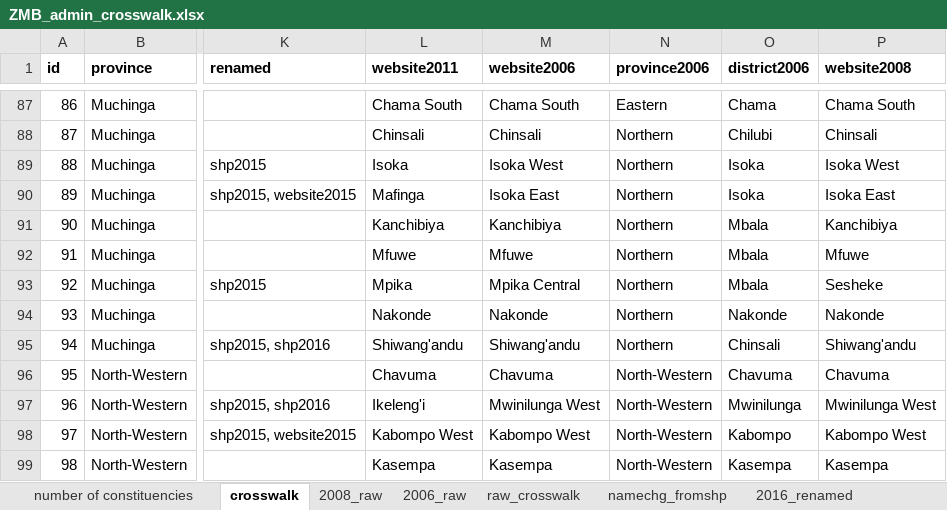
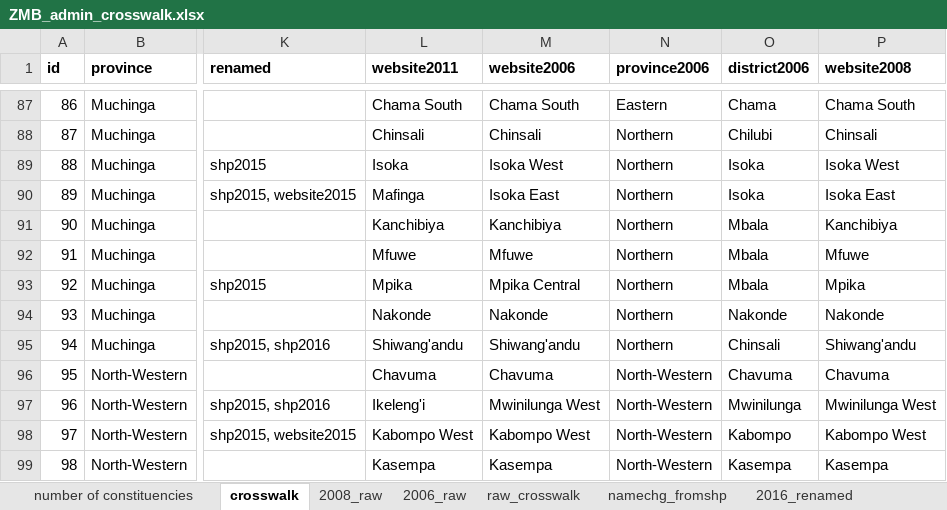
Before and after one commit to tessam30/Zambia, an Excel workbook: ZMB_admin_crosswalk.xlsx, sheet crosswalk, drawn as a sheet; only a part is shown, gaps mark what is left out; values as stored, in another font and other column widths than the file's, no borders; the diff names each change by its address in the sheet, - before the commit and + after, or states it on an @@ line.

```diff
--- a/ZMB_admin_crosswalk.xlsx (sheet crosswalk)
+++ b/ZMB_admin_crosswalk.xlsx (sheet crosswalk)
-P93 (website2008): Sesheke
+P93 (website2008): Mpika
```
Also changed, not shown: sheet 2008_raw, hidden cells, 1 other file.
